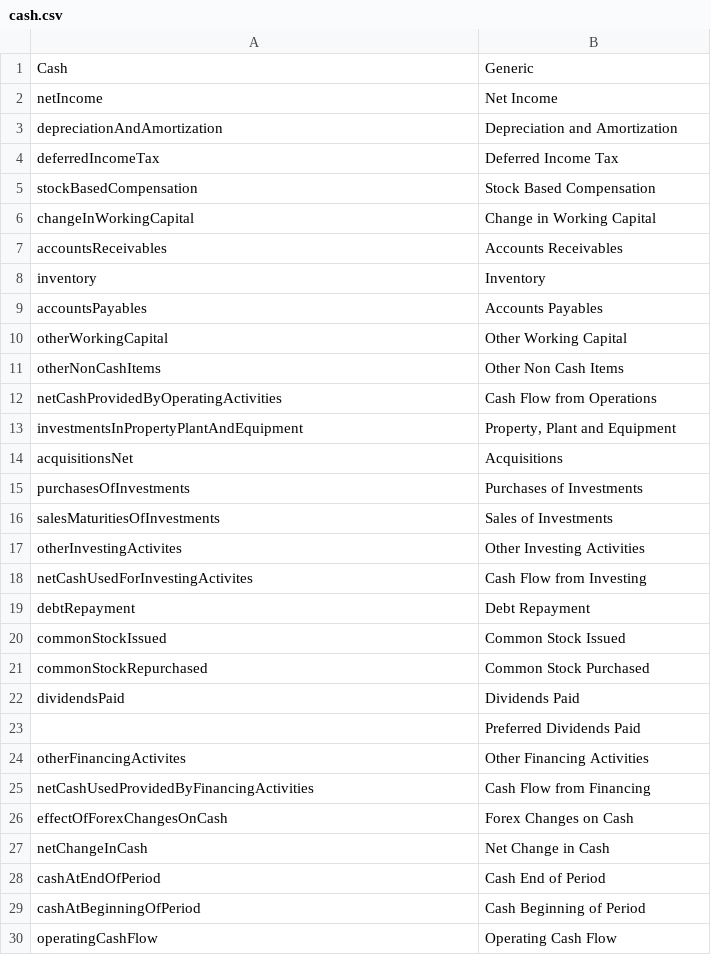
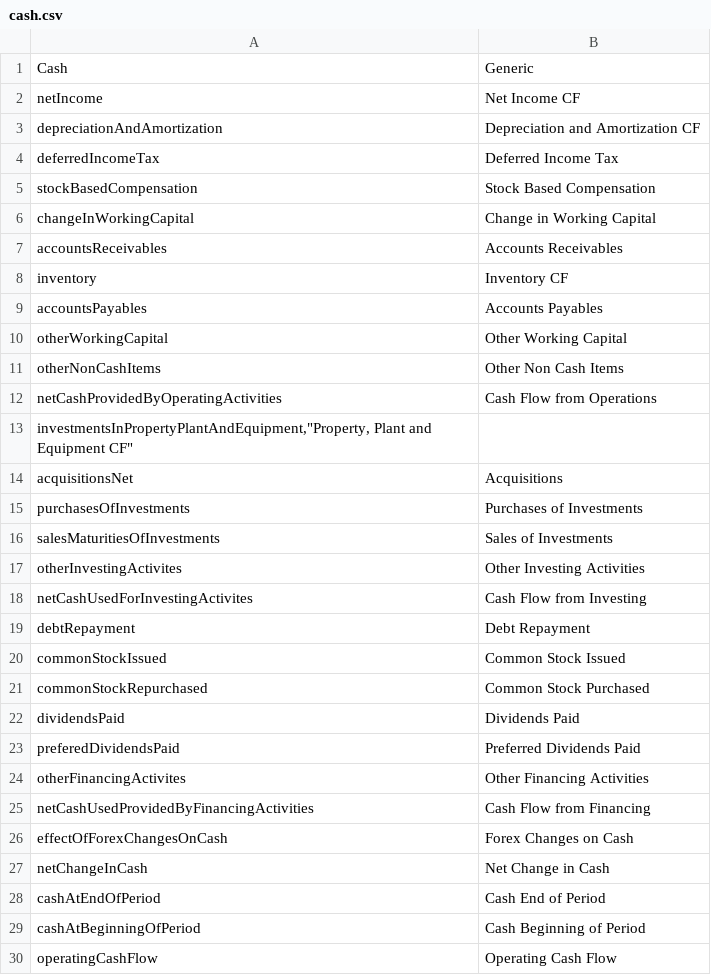
Before and after one commit to JerBouma/FinanceToolkit, a CSV file: financetoolkit/base/models/normalization/cash.csv, drawn as a sheet; only a part is shown.

```diff
--- a/financetoolkit/base/models/normalization/cash.csv
+++ b/financetoolkit/base/models/normalization/cash.csv
@@ -1,4 +1,4 @@
 Cash,Generic
-netIncome,Net Income
-depreciationAndAmortization,Depreciation and Amortization
+netIncome,Net Income CF
+depreciationAndAmortization,Depreciation and Amortization CF
 deferredIncomeTax,Deferred Income Tax
@@ -7,3 +7,3 @@ changeInWorkingCapital,Change in Working Capital
 accountsReceivables,Accounts Receivables
-inventory,Inventory
+inventory,Inventory CF
 accountsPayables,Accounts Payables
@@ -12,3 +12,3 @@ otherNonCashItems,Other Non Cash Items
 netCashProvidedByOperatingActivities,Cash Flow from Operations
-investmentsInPropertyPlantAndEquipment,"Property, Plant and Equipment"
+"investmentsInPropertyPlantAndEquipment,""Property, Plant and Equipment CF"""
 acquisitionsNet,Acquisitions
@@ -22,3 +22,3 @@ commonStockRepurchased,Common Stock Purchased
 dividendsPaid,Dividends Paid
-,Preferred Dividends Paid
+preferedDividendsPaid,Preferred Dividends Paid
 otherFinancingActivites,Other Financing Activities
```
Also changed, not shown: 1 other file.
